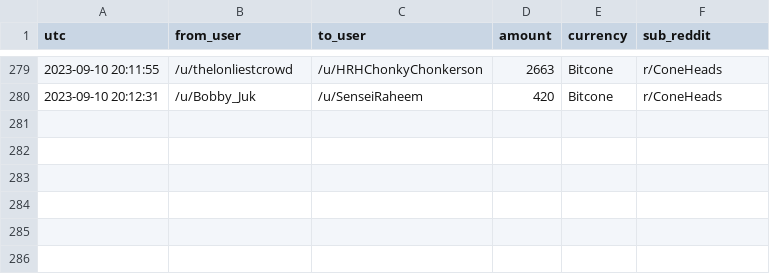
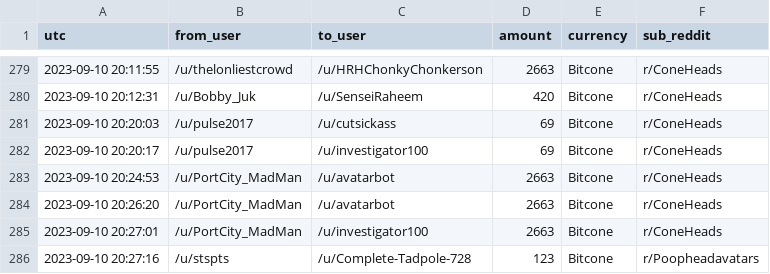
Before and after one commit to birdwastheword/Coneheads-Tip-Leaderboard, a CSV file: runs/2023-09-10/tips.csv, drawn as a sheet; only a part is shown, gaps mark what is left out.

```diff
--- a/runs/2023-09-10/tips.csv
+++ b/runs/2023-09-10/tips.csv
@@ -280 +280,7 @@ utc, from_user, to_user, amount, currency, sub_reddit
 2023-09-10 20:12:31, /u/Bobby_Juk, /u/SenseiRaheem, 420, Bitcone, r/ConeHeads
+2023-09-10 20:20:03, /u/pulse2017, /u/cutsickass, 69, Bitcone, r/ConeHeads
+2023-09-10 20:20:17, /u/pulse2017, /u/investigator100, 69, Bitcone, r/ConeHeads
+2023-09-10 20:24:53, /u/PortCity_MadMan, /u/avatarbot, 2663, Bitcone, r/ConeHeads
+2023-09-10 20:26:20, /u/PortCity_MadMan, /u/avatarbot, 2663, Bitcone, r/ConeHeads
+2023-09-10 20:27:01, /u/PortCity_MadMan, /u/investigator100, 2663, Bitcone, r/ConeHeads
+2023-09-10 20:27:16, /u/stspts, /u/Complete-Tadpole-728, 123, Bitcone, r/Poopheadavatars
```
Also changed, not shown: 2 other files.
